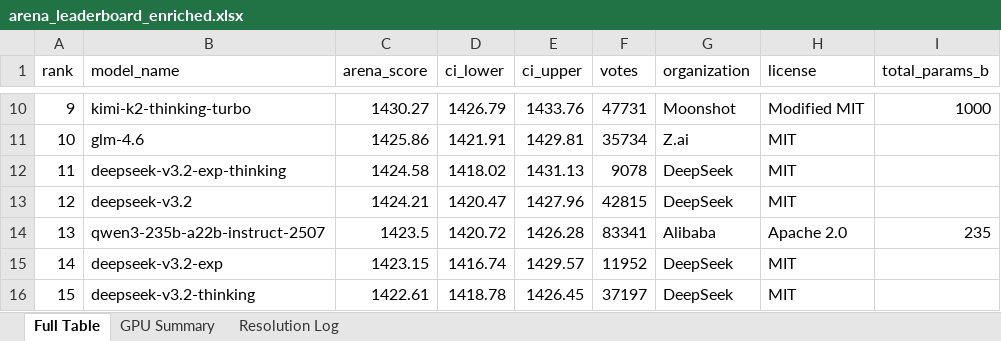
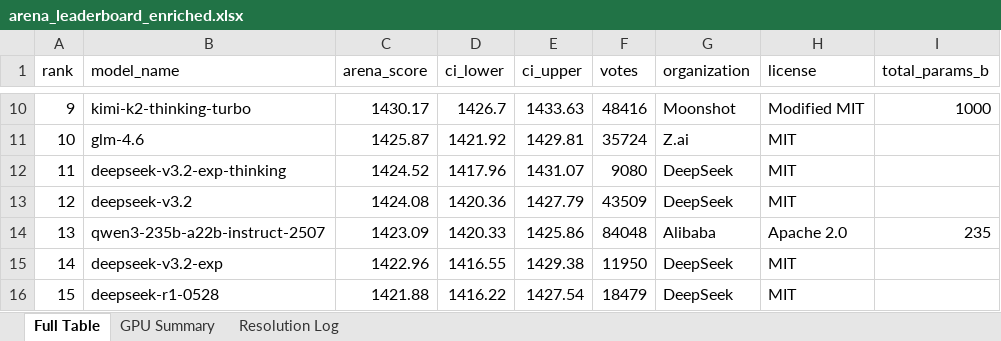
Before and after one commit to kmvaidya/llm-arena-vram-calc, an Excel workbook: arena_enrichment/output/arena_leaderboard_enriched.xlsx, sheet Full Table, drawn as a sheet; only a part is shown, gaps mark what is left out; values as stored, in another font and other column widths than the file's, no cell formats; the diff covers the shown part only; the diff names each change by its address in the sheet, - before the commit and + after, or states it on an @@ line.

```diff
--- a/arena_enrichment/output/arena_leaderboard_enriched.xlsx (sheet Full Table)
+++ b/arena_enrichment/output/arena_leaderboard_enriched.xlsx (sheet Full Table)
-C10 (arena_score): 1430.27
+C10 (arena_score): 1430.17
-D10 (ci_lower): 1426.79
+D10 (ci_lower): 1426.7
-E10 (ci_upper): 1433.76
+E10 (ci_upper): 1433.63
-F10 (votes): 47731
+F10 (votes): 48416
-C11 (arena_score): 1425.86
+C11 (arena_score): 1425.87
-D11 (ci_lower): 1421.91
+D11 (ci_lower): 1421.92
-F11 (votes): 35734
+F11 (votes): 35724
-C12 (arena_score): 1424.58
+C12 (arena_score): 1424.52
-D12 (ci_lower): 1418.02
+D12 (ci_lower): 1417.96
-E12 (ci_upper): 1431.13
+E12 (ci_upper): 1431.07
-F12 (votes): 9078
+F12 (votes): 9080
-C13 (arena_score): 1424.21
+C13 (arena_score): 1424.08
-D13 (ci_lower): 1420.47
+D13 (ci_lower): 1420.36
-E13 (ci_upper): 1427.96
+E13 (ci_upper): 1427.79
-F13 (votes): 42815
+F13 (votes): 43509
-C14 (arena_score): 1423.5
+C14 (arena_score): 1423.09
-D14 (ci_lower): 1420.72
+D14 (ci_lower): 1420.33
-E14 (ci_upper): 1426.28
+E14 (ci_upper): 1425.86
-F14 (votes): 83341
+F14 (votes): 84048
-C15 (arena_score): 1423.15
+C15 (arena_score): 1422.96
-D15 (ci_lower): 1416.74
+D15 (ci_lower): 1416.55
-E15 (ci_upper): 1429.57
+E15 (ci_upper): 1429.38
-F15 (votes): 11952
+F15 (votes): 11950
-B16 (model_name): deepseek-v3.2-thinking
+B16 (model_name): deepseek-r1-0528
-C16 (arena_score): 1422.61
+C16 (arena_score): 1421.88
-D16 (ci_lower): 1418.78
+D16 (ci_lower): 1416.22
-E16 (ci_upper): 1426.45
+E16 (ci_upper): 1427.54
-F16 (votes): 37197
+F16 (votes): 18479
```
Also changed, not shown: 1 added row, 1 removed row and 840 edited cells elsewhere in this sheet, sheet Resolution Log, cell formats, 2 other files.
